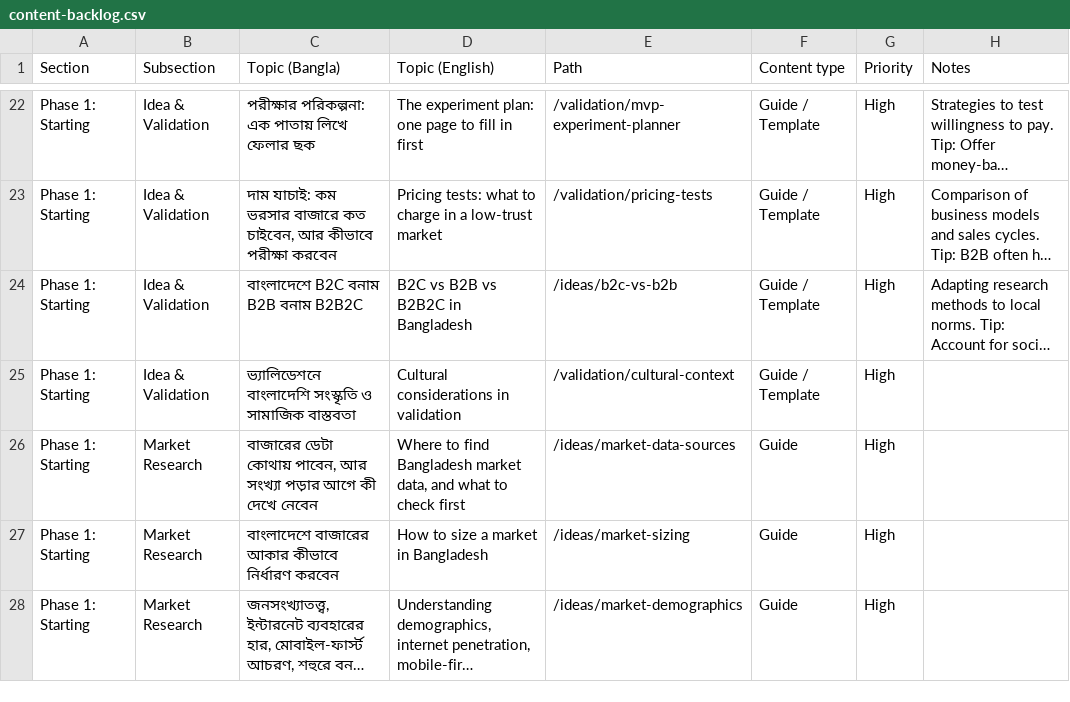
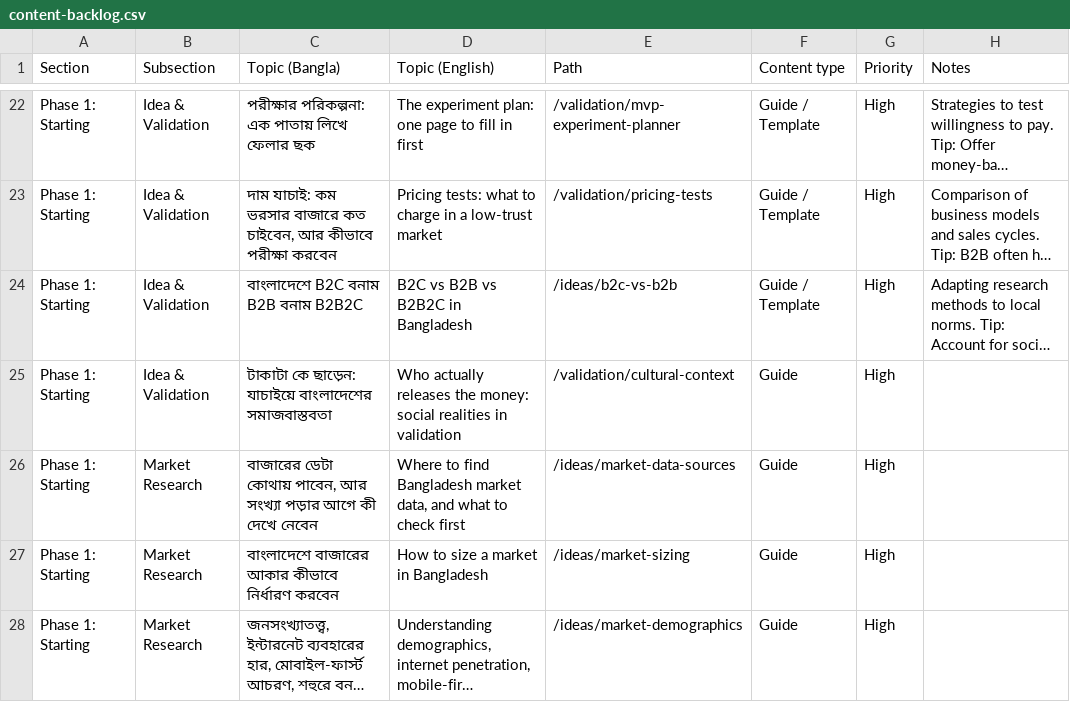
Before and after one commit to Deshi-Startup/deshistartup, a CSV file: plan/content-backlog.csv, drawn as a sheet; only a part is shown, gaps mark what is left out; long unchanged cells end in …; the diff names each change by its address in the sheet, - before the commit and + after, or states it on an @@ line.

Commit message:
Write the social realities in validation guide
Covers who actually holds decision-making power on a purchase, referral
trust versus cold trust, why sensitive money questions need indirect
framing, mobile money access versus literacy, and religious/ethical
considerations in financial products — sourced from BDHS 2022, GSMA's
2024 mobile money report, and Bangladesh Bank Islamic banking data.

```diff
--- a/plan/content-backlog.csv
+++ b/plan/content-backlog.csv
-C25 (Topic (Bangla)): ভ্যালিডেশনে বাংলাদেশি সংস্কৃতি ও সামাজিক বাস্তবতা
+C25 (Topic (Bangla)): টাকাটা কে ছাড়েন: যাচাইয়ে বাংলাদেশের সমাজবাস্তবতা
-D25 (Topic (English)): Cultural considerations in validation
+D25 (Topic (English)): Who actually releases the money: social realities in validation
-F25 (Content type): Guide / Template
+F25 (Content type): Guide
```
Also changed, not shown: 2 other files.
